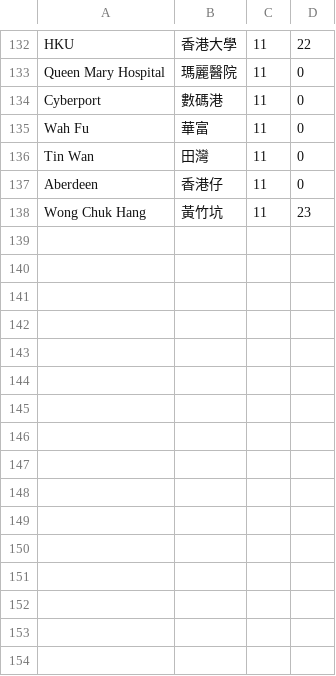
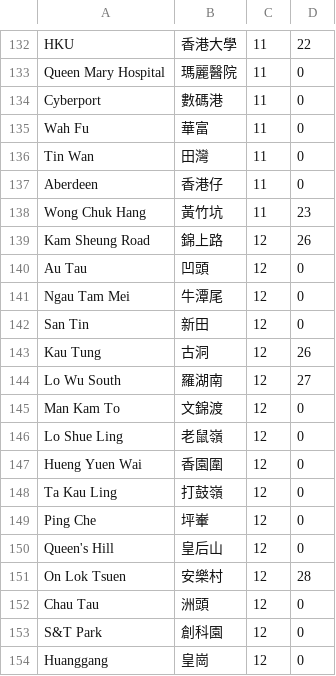
Before and after one commit to ching0823/route, a CSV file: station.csv, drawn as a sheet; only a part is shown, gaps mark what is left out.

```diff
--- a/station.csv
+++ b/station.csv
@@ -138 +138,17 @@ Aberdeen,香港仔,11,0
 Wong Chuk Hang,黃竹坑,11,23
+Kam Sheung Road,錦上路,12,26
+Au Tau,凹頭,12,0
+Ngau Tam Mei,牛潭尾,12,0
+San Tin,新田,12,0
+Kau Tung,古洞,12,26
+Lo Wu South,羅湖南,12,27
+Man Kam To,文錦渡,12,0
+Lo Shue Ling,老鼠嶺,12,0
+Hueng Yuen Wai,香園圍,12,0
+Ta Kau Ling,打鼓嶺,12,0
+Ping Che,坪輋,12,0
+Queen's Hill,皇后山,12,0
+On Lok Tsuen,安樂村,12,28
+Chau Tau,洲頭,12,0
+S&T Park,創科園,12,0
+Huanggang,皇崗,12,0
```
Also changed, not shown: 3 other files.
